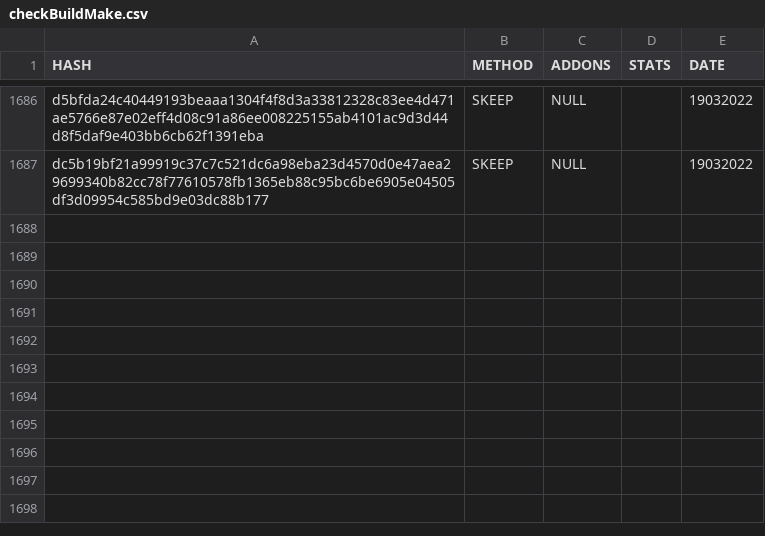
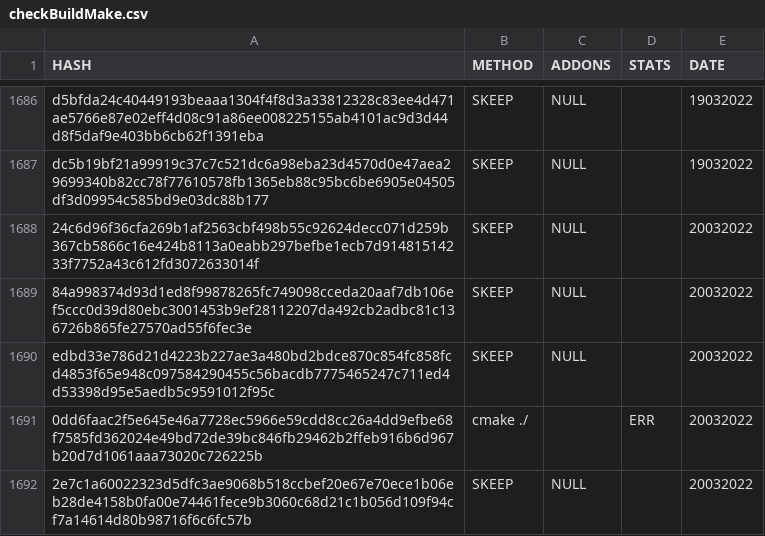
Before and after one commit to saramentr/myCheckBuild, a CSV file: checkBuildMake.csv, drawn as a sheet; only a part is shown, gaps mark what is left out; the diff names each change by its address in the sheet, - before the commit and + after, or states it on an @@ line.

```diff
--- a/checkBuildMake.csv
+++ b/checkBuildMake.csv
+row 1688: 24c6d96f36cfa269b1af2563cbf498b55c92624decc071d259b367cb5866c16e424b8113a0eabb297befbe1ecb7d91481514233f7752a43c612fd3072633014f | SKEEP | NULL |  | 20032022
+row 1689: 84a998374d93d1ed8f99878265fc749098cceda20aaf7db106ef5ccc0d39d80ebc3001453b9ef28112207da492cb2adbc81c136726b865fe27570ad55f6fec3e | SKEEP | NULL |  | 20032022
+row 1690: edbd33e786d21d4223b227ae3a480bd2bdce870c854fc858fcd4853f65e948c097584290455c56bacdb7775465247c711ed4d53398d95e5aedb5c9591012f95c | SKEEP | NULL |  | 20032022
+row 1691: 0dd6faac2f5e645e46a7728ec5966e59cdd8cc26a4dd9efbe68f7585fd362024e49bd72de39bc846fb29462b2ffeb916b6d967b20d7d1061aaa73020c726225b | cmake ./ |  | ERR | 20032022
+row 1692: 2e7c1a60022323d5dfc3ae9068b518ccbef20e67e70ece1b06eb28de4158b0fa00e74461fece9b3060c68d21c1b056d109f94cf7a14614d80b98716f6c6fc57b | SKEEP | NULL |  | 20032022
```
Also changed, not shown: 1 other file.
